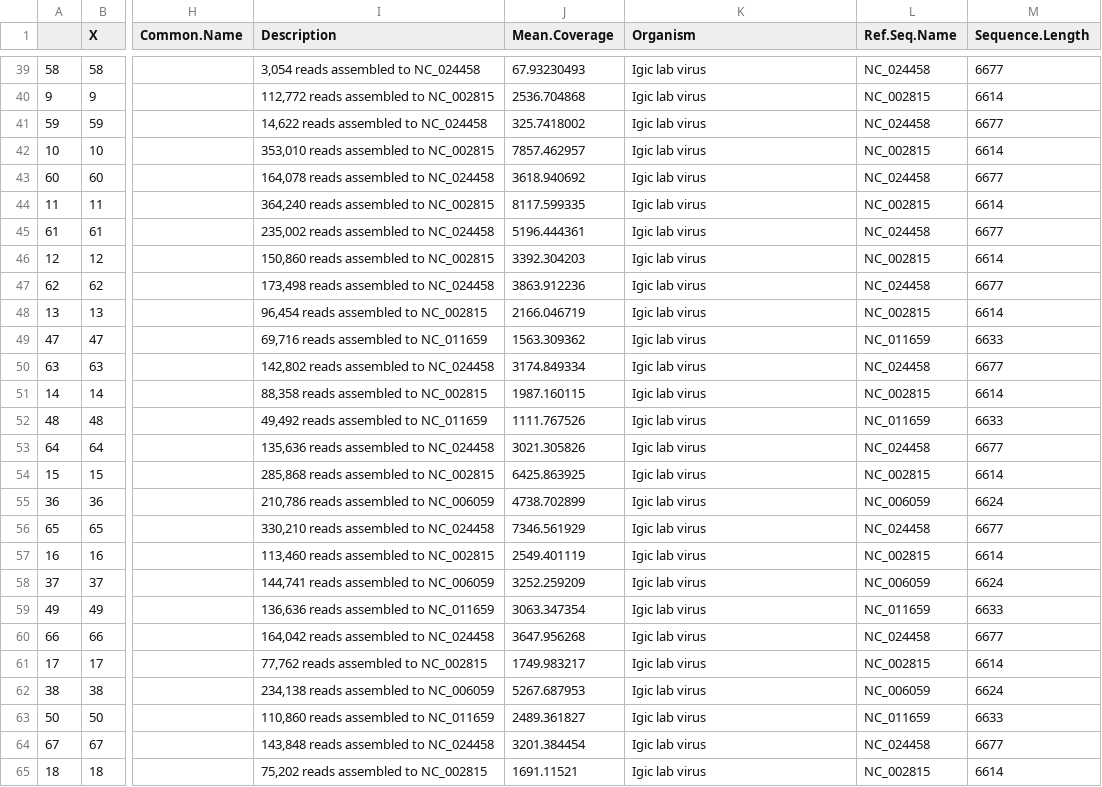
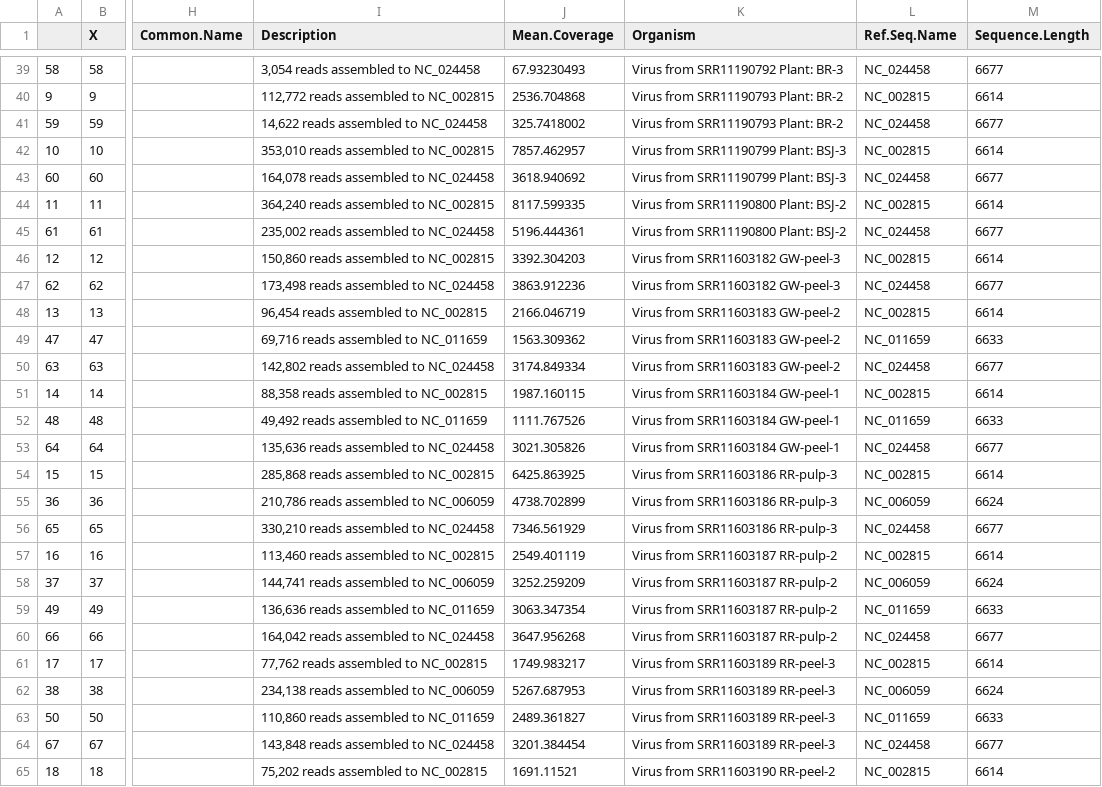
Before and after one commit to alexatyszka/cactusvirusx, a CSV file: data/cvx_hostdata_v3.csv, drawn as a sheet; only a part is shown, gaps mark what is left out; the diff covers the shown part only; the diff names each change by its address in the sheet, - before the commit and + after, or states it on an @@ line.

Commit message:
Update organism names to reflect source plants

```diff
--- a/data/cvx_hostdata_v3.csv
+++ b/data/cvx_hostdata_v3.csv
-K39 (Organism): Igic lab virus
+K39 (Organism): Virus from SRR11190792 Plant: BR-3
-K40:K41 (Organism): Igic lab virus
+K40:K41 (Organism): Virus from SRR11190793 Plant: BR-2
-K42:K43 (Organism): Igic lab virus
+K42:K43 (Organism): Virus from SRR11190799 Plant: BSJ-3
-K44:K45 (Organism): Igic lab virus
+K44:K45 (Organism): Virus from SRR11190800 Plant: BSJ-2
-K46:K47 (Organism): Igic lab virus
+K46:K47 (Organism): Virus from SRR11603182 GW-peel-3
-K48:K50 (Organism): Igic lab virus
+K48:K50 (Organism): Virus from SRR11603183 GW-peel-2
-K51:K53 (Organism): Igic lab virus
+K51:K53 (Organism): Virus from SRR11603184 GW-peel-1
-K54:K56 (Organism): Igic lab virus
+K54:K56 (Organism): Virus from SRR11603186 RR-pulp-3
-K57:K60 (Organism): Igic lab virus
+K57:K60 (Organism): Virus from SRR11603187 RR-pulp-2
-K61:K64 (Organism): Igic lab virus
+K61:K64 (Organism): Virus from SRR11603189 RR-peel-3
-K65 (Organism): Igic lab virus
+K65 (Organism): Virus from SRR11603190 RR-peel-2
```
Also changed, not shown: 42 edited cells elsewhere in this file, 7 other files.
